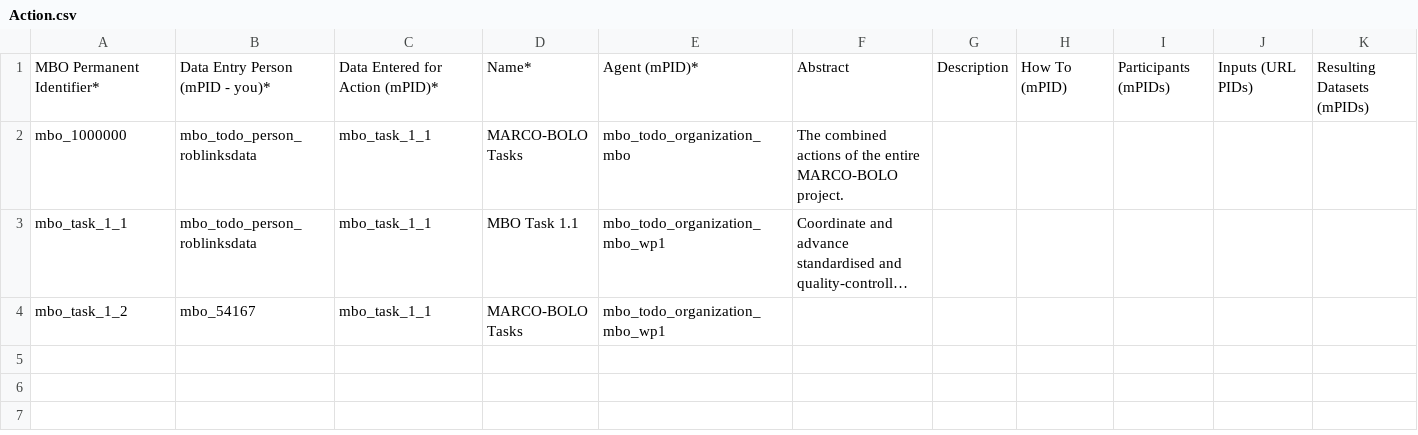
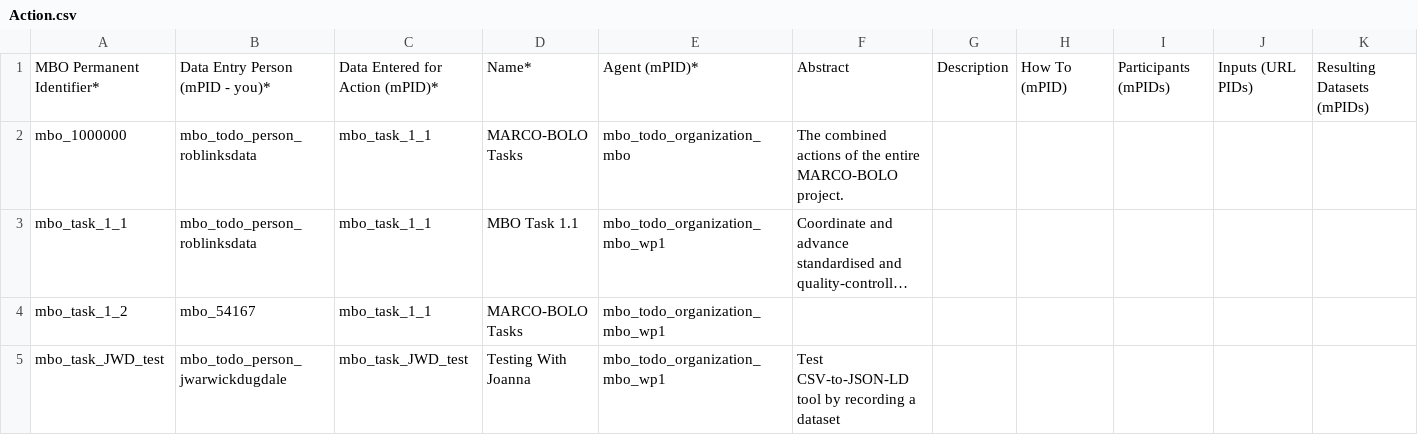
Before and after one commit to vliz-be-opsci/mbo-csv-to-json-ld, a CSV file: Action.csv, drawn as a sheet; only a part is shown; long unchanged cells end in …; rows hold the shown columns only; the diff names each change by its address in the sheet, - before the commit and + after, or states it on an @@ line.

Commit message:
Wp1 playground: trying to merge again (#51)
* sformel testing

* Fixing the test

* Continue to revise test to get it to build successfully

* fixed audience.csv

* fixing errors

* testing some more

* and again

* updated action.csv

* first dataset and person details inputed for JWD

* change to lower case

* Remove lines from Organization.csv and Dataset.csv, create by Steve and triggering errors

* deal with untracked .DS_Store files

* SFORMEL removed previous problematic commits. First dataset and person details inputed for JWD

* change to lower case

* remove problematic entry from Dataset.csv

* Add missing action and update mPID in other tables

---------

Co-authored-by: JoannaWarwickDugdale <54626455+JoannaWarwickDugdale@users.noreply.github.com>

```diff
--- a/Action.csv
+++ b/Action.csv
+row 5: mbo_task_JWD_test | mbo_todo_person_jwarwickdugdale | mbo_task_JWD_test | Testing With Joanna | mbo_todo_organization_mbo_wp1 | Test CSV-to-JSON-LD tool by recording a dataset
```
Also changed, not shown: Audience.csv, Dataset.csv.
